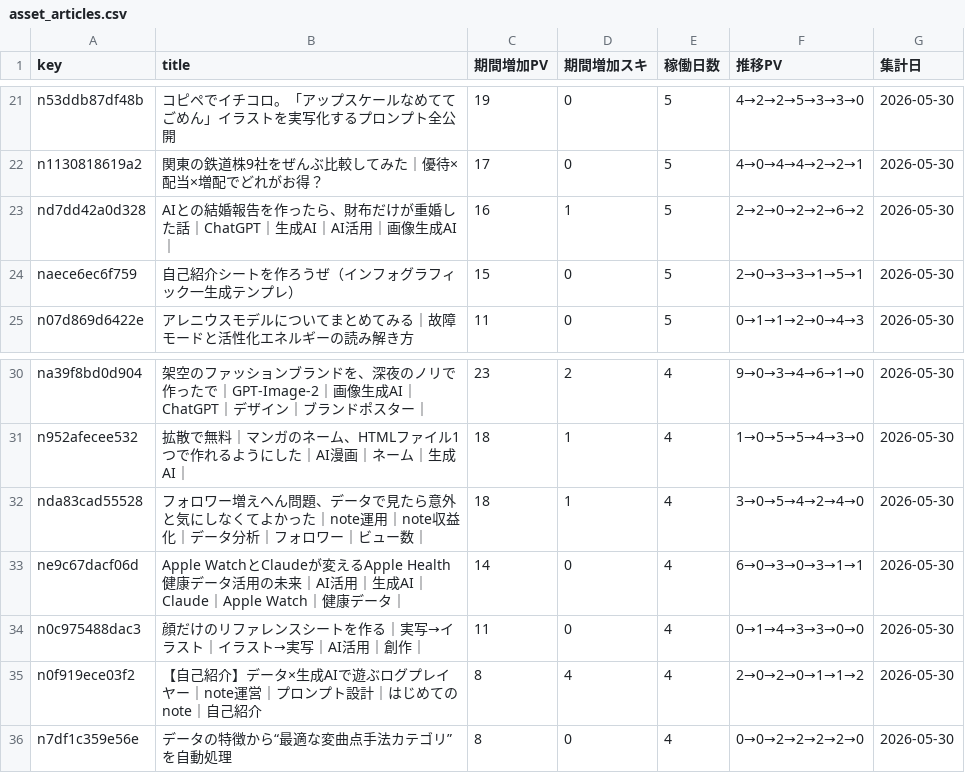
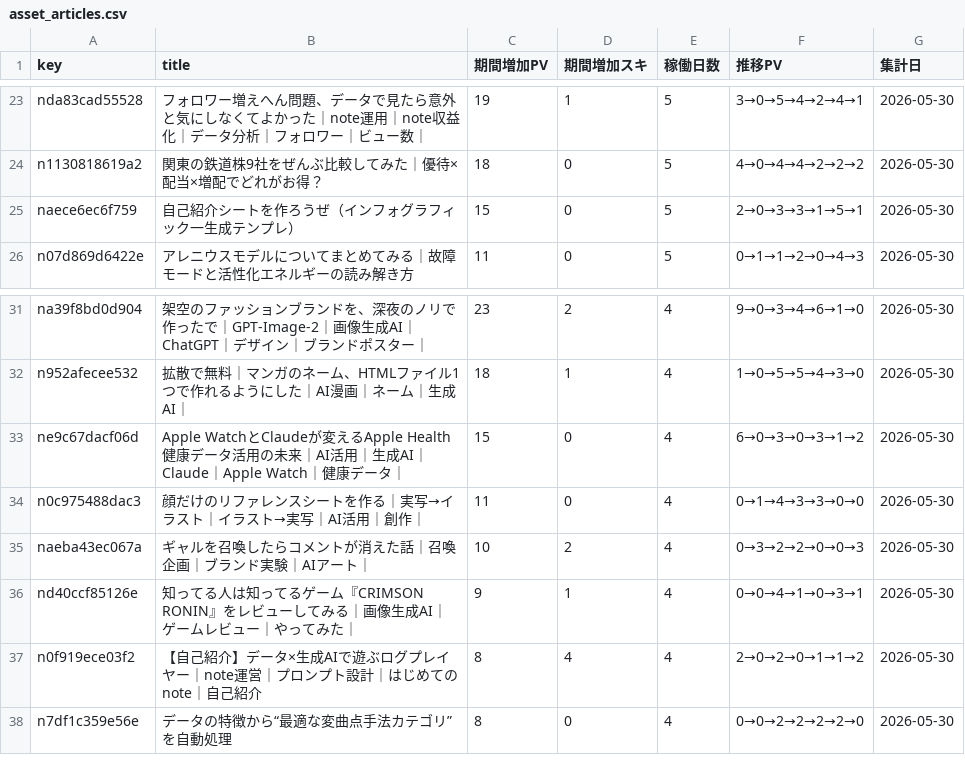
Before and after one commit to Goo-dev0505/note-stats-public, a CSV file: data/asset_articles.csv, drawn as a sheet; only a part is shown, gaps mark what is left out; removed rows and columns are numbered as before the commit, all else as after; the diff covers the shown part only; the diff names each change by its address in the sheet, - before the commit and + after, or states it on an @@ line.

```diff
--- a/data/asset_articles.csv
+++ b/data/asset_articles.csv
-A23 (key): n53ddb87df48b
+A23 (key): nda83cad55528
-B23 (title): コピペでイチコロ。「アップスケールなめててごめん」イラストを実写化するプロンプト全公開
+B23 (title): フォロワー増えへん問題、データで見たら意外と気にしなくてよかった｜note運用｜note収益化｜データ分析｜フォロワー｜ビュー数｜
-D23 (期間増加スキ): 0
+D23 (期間増加スキ): 1
-F23 (推移PV): 4→2→2→5→3→3→0
+F23 (推移PV): 3→0→5→4→2→4→1
-C24 (期間増加PV): 17
+C24 (期間増加PV): 18
-F24 (推移PV): 4→0→4→4→2→2→1
+F24 (推移PV): 4→0→4→4→2→2→2
-row 23: nd7dd42a0d328 | AIとの結婚報告を作ったら、財布だけが重婚した話｜ChatGPT｜生成AI｜AI活用｜画像生成AI｜ | 16 | 1 | 5 | 2→2→0→2→2→6→2 | 2026-05-30
-row 32: nda83cad55528 | フォロワー増えへん問題、データで見たら意外と気にしなくてよかった｜note運用｜note収益化｜データ分析｜フォロワー｜ビュー数｜ | 18 | 1 | 4 | 3→0→5→4→2→4→0 | 2026-05-30
-C33 (期間増加PV): 14
+C33 (期間増加PV): 15
-F33 (推移PV): 6→0→3→0→3→1→1
+F33 (推移PV): 6→0→3→0→3→1→2
+row 35: naeba43ec067a | ギャルを召喚したらコメントが消えた話｜召喚企画｜ブランド実験｜AIアート｜ | 10 | 2 | 4 | 0→3→2→2→0→0→3 | 2026-05-30
+row 36: nd40ccf85126e | 知ってる人は知ってるゲーム『CRIMSON RONIN』をレビューしてみる｜画像生成AI｜ゲームレビュー｜やってみた｜ | 9 | 1 | 4 | 0→0→4→1→0→3→1 | 2026-05-30
```
Also changed, not shown: 6 added rows, 6 removed rows and 19 edited cells elsewhere in this file, data/article_quality.csv, data/asset_score_v1.csv, 7 other files.
